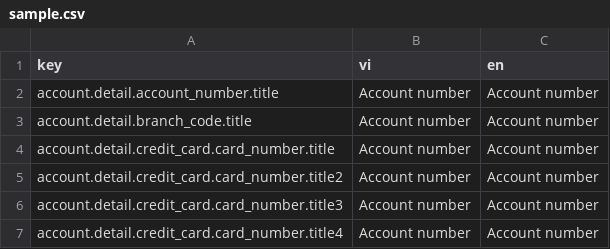
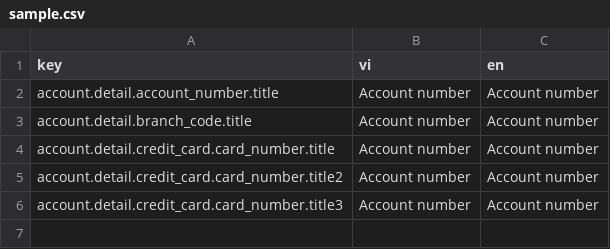
Before and after one commit to vinhgiap/localization, a CSV file: input/sample.csv, drawn as a sheet; the diff names each change by its address in the sheet, - before the commit and + after, or states it on an @@ line.

Commit message:
Test gen sample.csv

```diff
--- a/input/sample.csv
+++ b/input/sample.csv
-row 7: account.detail.credit_card.card_number.title4 | Account number | Account number
```
